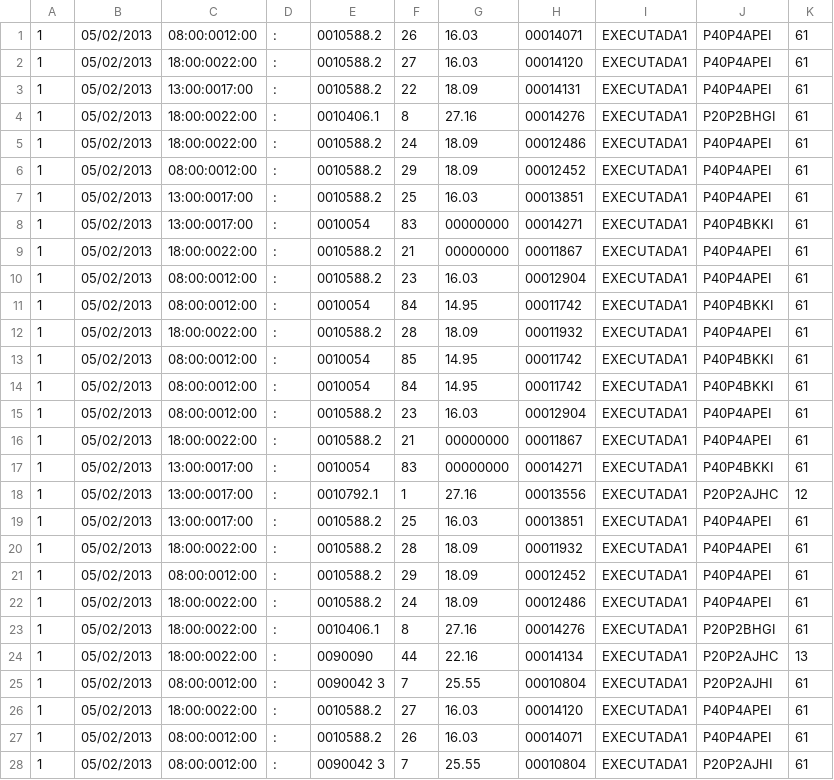
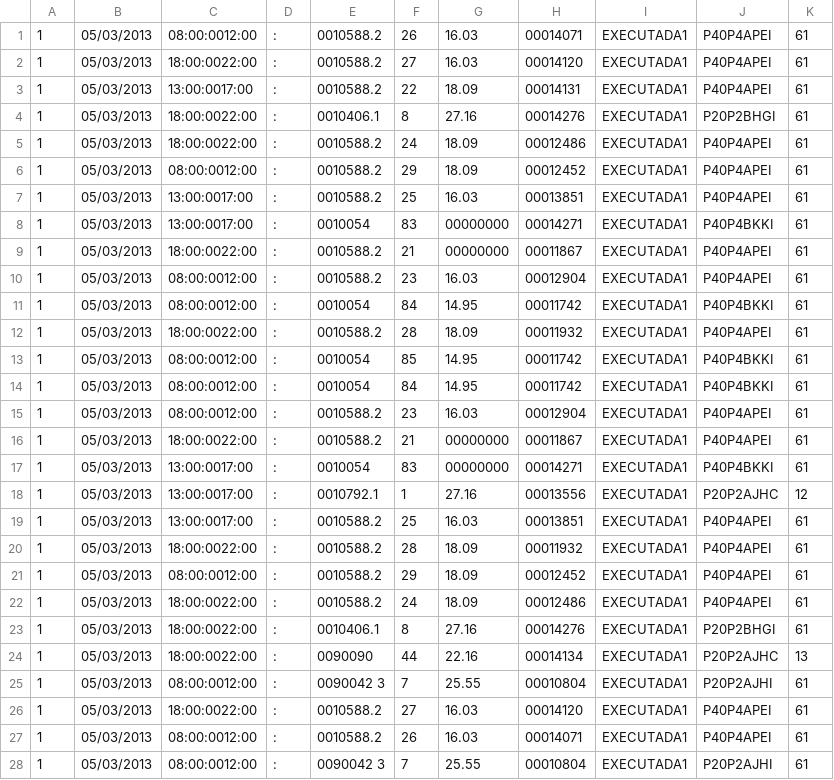
Before and after one commit to senacrio/PontoDocente, a CSV file: Arquivos/AGR_001_21082012.csv, drawn as a sheet; only a part is shown; the diff covers the shown part only.

```diff
--- a/Arquivos/AGR_001_21082012.csv
+++ b/Arquivos/AGR_001_21082012.csv
@@ -1,28 +1,28 @@
-1;05/02/2013;08:00:0012:00;:;0010588.2;26;16.03;00014071;EXECUTADA1;P40P4APEI;61
-1;05/02/2013;18:00:0022:00;:;0010588.2;27;16.03;00014120;EXECUTADA1;P40P4APEI;61
-1;05/02/2013;13:00:0017:00;:;0010588.2;22;18.09;00014131;EXECUTADA1;P40P4APEI;61
-1;05/02/2013;18:00:0022:00;:;0010406.1;8;27.16;00014276;EXECUTADA1;P20P2BHGI;61
-1;05/02/2013;18:00:0022:00;:;0010588.2;24;18.09;00012486;EXECUTADA1;P40P4APEI;61
-1;05/02/2013;08:00:0012:00;:;0010588.2;29;18.09;00012452;EXECUTADA1;P40P4APEI;61
-1;05/02/2013;13:00:0017:00;:;0010588.2;25;16.03;00013851;EXECUTADA1;P40P4APEI;61
-1;05/02/2013;13:00:0017:00;:;0010054  ;83;00000000;00014271;EXECUTADA1;P40P4BKKI;61
-1;05/02/2013;18:00:0022:00;:;0010588.2;21;00000000;00011867;EXECUTADA1;P40P4APEI;61
-1;05/02/2013;08:00:0012:00;:;0010588.2;23;16.03;00012904;EXECUTADA1;P40P4APEI;61
-1;05/02/2013;08:00:0012:00;:;0010054  ;84;14.95;00011742;EXECUTADA1;P40P4BKKI;61
-1;05/02/2013;18:00:0022:00;:;0010588.2;28;18.09;00011932;EXECUTADA1;P40P4APEI;61
-1;05/02/2013;08:00:0012:00;:;0010054  ;85;14.95;00011742;EXECUTADA1;P40P4BKKI;61
-1;05/02/2013;08:00:0012:00;:;0010054  ;84;14.95;00011742;EXECUTADA1;P40P4BKKI;61
-1;05/02/2013;08:00:0012:00;:;0010588.2;23;16.03;00012904;EXECUTADA1;P40P4APEI;61
-1;05/02/2013;18:00:0022:00;:;0010588.2;21;00000000;00011867;EXECUTADA1;P40P4APEI;61
-1;05/02/2013;13:00:0017:00;:;0010054  ;83;00000000;00014271;EXECUTADA1;P40P4BKKI;61
-1;05/02/2013;13:00:0017:00;:;0010792.1;1;27.16;00013556;EXECUTADA1;P20P2AJHC;12
-1;05/02/2013;13:00:0017:00;:;0010588.2;25;16.03;00013851;EXECUTADA1;P40P4APEI;61
-1;05/02/2013;18:00:0022:00;:;0010588.2;28;18.09;00011932;EXECUTADA1;P40P4APEI;61
-1;05/02/2013;08:00:0012:00;:;0010588.2;29;18.09;00012452;EXECUTADA1;P40P4APEI;61
-1;05/02/2013;18:00:0022:00;:;0010588.2;24;18.09;00012486;EXECUTADA1;P40P4APEI;61
-1;05/02/2013;18:00:0022:00;:;0010406.1;8;27.16;00014276;EXECUTADA1;P20P2BHGI;61
-1;05/02/2013;18:00:0022:00;:;0090090  ;44;22.16;00014134;EXECUTADA1;P20P2AJHC;13
-1;05/02/2013;08:00:0012:00;:;0090042 3;7;25.55;00010804;EXECUTADA1;P20P2AJHI;61
-1;05/02/2013;18:00:0022:00;:;0010588.2;27;16.03;00014120;EXECUTADA1;P40P4APEI;61
-1;05/02/2013;08:00:0012:00;:;0010588.2;26;16.03;00014071;EXECUTADA1;P40P4APEI;61
-1;05/02/2013;08:00:0012:00;:;0090042 3;7;25.55;00010804;EXECUTADA1;P20P2AJHI;61
+1;05/03/2013;08:00:0012:00;:;0010588.2;26;16.03;00014071;EXECUTADA1;P40P4APEI;61
+1;05/03/2013;18:00:0022:00;:;0010588.2;27;16.03;00014120;EXECUTADA1;P40P4APEI;61
+1;05/03/2013;13:00:0017:00;:;0010588.2;22;18.09;00014131;EXECUTADA1;P40P4APEI;61
+1;05/03/2013;18:00:0022:00;:;0010406.1;8;27.16;00014276;EXECUTADA1;P20P2BHGI;61
+1;05/03/2013;18:00:0022:00;:;0010588.2;24;18.09;00012486;EXECUTADA1;P40P4APEI;61
+1;05/03/2013;08:00:0012:00;:;0010588.2;29;18.09;00012452;EXECUTADA1;P40P4APEI;61
+1;05/03/2013;13:00:0017:00;:;0010588.2;25;16.03;00013851;EXECUTADA1;P40P4APEI;61
+1;05/03/2013;13:00:0017:00;:;0010054  ;83;00000000;00014271;EXECUTADA1;P40P4BKKI;61
+1;05/03/2013;18:00:0022:00;:;0010588.2;21;00000000;00011867;EXECUTADA1;P40P4APEI;61
+1;05/03/2013;08:00:0012:00;:;0010588.2;23;16.03;00012904;EXECUTADA1;P40P4APEI;61
+1;05/03/2013;08:00:0012:00;:;0010054  ;84;14.95;00011742;EXECUTADA1;P40P4BKKI;61
+1;05/03/2013;18:00:0022:00;:;0010588.2;28;18.09;00011932;EXECUTADA1;P40P4APEI;61
+1;05/03/2013;08:00:0012:00;:;0010054  ;85;14.95;00011742;EXECUTADA1;P40P4BKKI;61
+1;05/03/2013;08:00:0012:00;:;0010054  ;84;14.95;00011742;EXECUTADA1;P40P4BKKI;61
+1;05/03/2013;08:00:0012:00;:;0010588.2;23;16.03;00012904;EXECUTADA1;P40P4APEI;61
+1;05/03/2013;18:00:0022:00;:;0010588.2;21;00000000;00011867;EXECUTADA1;P40P4APEI;61
+1;05/03/2013;13:00:0017:00;:;0010054  ;83;00000000;00014271;EXECUTADA1;P40P4BKKI;61
+1;05/03/2013;13:00:0017:00;:;0010792.1;1;27.16;00013556;EXECUTADA1;P20P2AJHC;12
+1;05/03/2013;13:00:0017:00;:;0010588.2;25;16.03;00013851;EXECUTADA1;P40P4APEI;61
+1;05/03/2013;18:00:0022:00;:;0010588.2;28;18.09;00011932;EXECUTADA1;P40P4APEI;61
+1;05/03/2013;08:00:0012:00;:;0010588.2;29;18.09;00012452;EXECUTADA1;P40P4APEI;61
+1;05/03/2013;18:00:0022:00;:;0010588.2;24;18.09;00012486;EXECUTADA1;P40P4APEI;61
+1;05/03/2013;18:00:0022:00;:;0010406.1;8;27.16;00014276;EXECUTADA1;P20P2BHGI;61
+1;05/03/2013;18:00:0022:00;:;0090090  ;44;22.16;00014134;EXECUTADA1;P20P2AJHC;13
+1;05/03/2013;08:00:0012:00;:;0090042 3;7;25.55;00010804;EXECUTADA1;P20P2AJHI;61
+1;05/03/2013;18:00:0022:00;:;0010588.2;27;16.03;00014120;EXECUTADA1;P40P4APEI;61
+1;05/03/2013;08:00:0012:00;:;0010588.2;26;16.03;00014071;EXECUTADA1;P40P4APEI;61
+1;05/03/2013;08:00:0012:00;:;0090042 3;7;25.55;00010804;EXECUTADA1;P20P2AJHI;61
```
Also changed, not shown: 97 edited cells elsewhere in this file, 15 other files.
